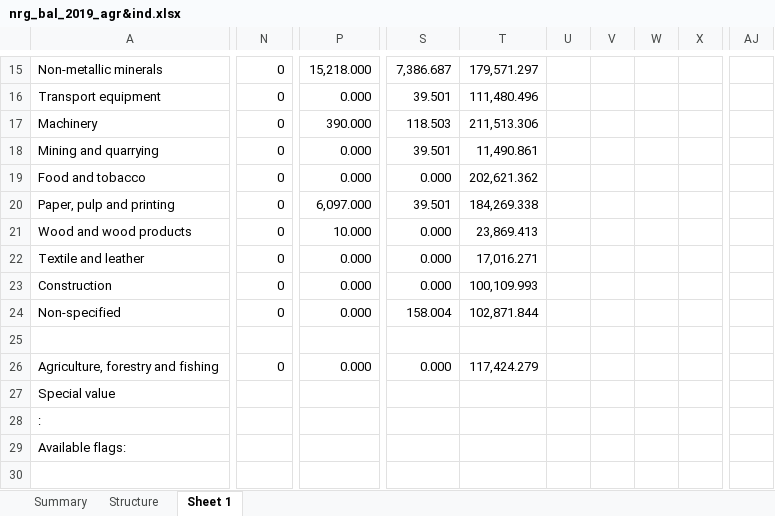
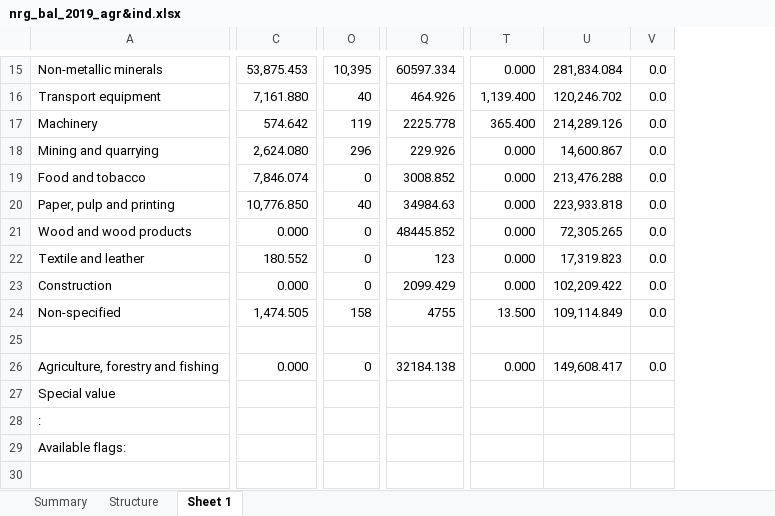
Before and after one commit to AdamVejstrup/Bachelor, an Excel workbook: AGR & IND - Jonathans kladder/nrg_bal_2019_agr&ind.xlsx, sheet Sheet 1, drawn as a sheet; only a part is shown, gaps mark what is left out; values as stored, in another font and other column widths than the file's, no cell formats; removed rows and columns are numbered as before the commit, all else as after; the diff covers the shown part only; the diff names each change by its address in the sheet, - before the commit and + after, or states it on an @@ line.

```diff
--- a/AGR & IND - Jonathans kladder/nrg_bal_2019_agr&ind.xlsx (sheet Sheet 1)
+++ b/AGR & IND - Jonathans kladder/nrg_bal_2019_agr&ind.xlsx (sheet Sheet 1)
+column C, rows 15-26: 53,875.453 | 7,161.880 | 574.642 | 2,624.080 | 7,846.074 | 10,776.850 | 0.000 | 180.552 | 0.000 | 1,474.505 |  | 0.000
-column P, rows 15-26: 15,218.000 | 0.000 | 390.000 | 0.000 | 0.000 | 6,097.000 | 10.000 | 0.000 | 0.000 | 0.000 |  | 0.000
+column Q, rows 15-26: 60597.334 | 464.926 | 2225.778 | 229.926 | 3008.852 | 34984.63 | 48445.852 | 123 | 2099.429 | 4755 |  | 32184.138
-column T, rows 15-26: 179,571.297 | 111,480.496 | 211,513.306 | 11,490.861 | 202,621.362 | 184,269.338 | 23,869.413 | 17,016.271 | 100,109.993 | 102,871.844 |  | 117,424.279
-column U, empty
-column V, empty
-column W, empty
-column X, empty
-column AJ, empty
+column U, rows 15-26: 281,834.084 | 120,246.702 | 214,289.126 | 14,600.867 | 213,476.288 | 223,933.818 | 72,305.265 | 17,319.823 | 102,209.422 | 109,114.849 |  | 149,608.417
+column V, rows 15-26: 0.0 | 0.0 | 0.0 | 0.0 | 0.0 | 0.0 | 0.0 | 0.0 | 0.0 | 0.0 |  | 0.0
-O15: 0
+O15: 10,395
-T15: 7,386.687
+T15: 0.000
-O16: 0
+O16: 40
-T16: 39.501
+T16: 1,139.400
-O17: 0
+O17: 119
-T17: 118.503
+T17: 365.400
-O18: 0
+O18: 296
-T18: 39.501
+T18: 0.000
-O20: 0
+O20: 40
-T20: 39.501
+T20: 0.000
-O24: 0
+O24: 158
-T24: 158.004
+T24: 13.500
```
Also changed, not shown: 11 removed columns, 17 edited cells and merged cells elsewhere in this sheet, cell formats, formulas that keep their value, 2 other files.
